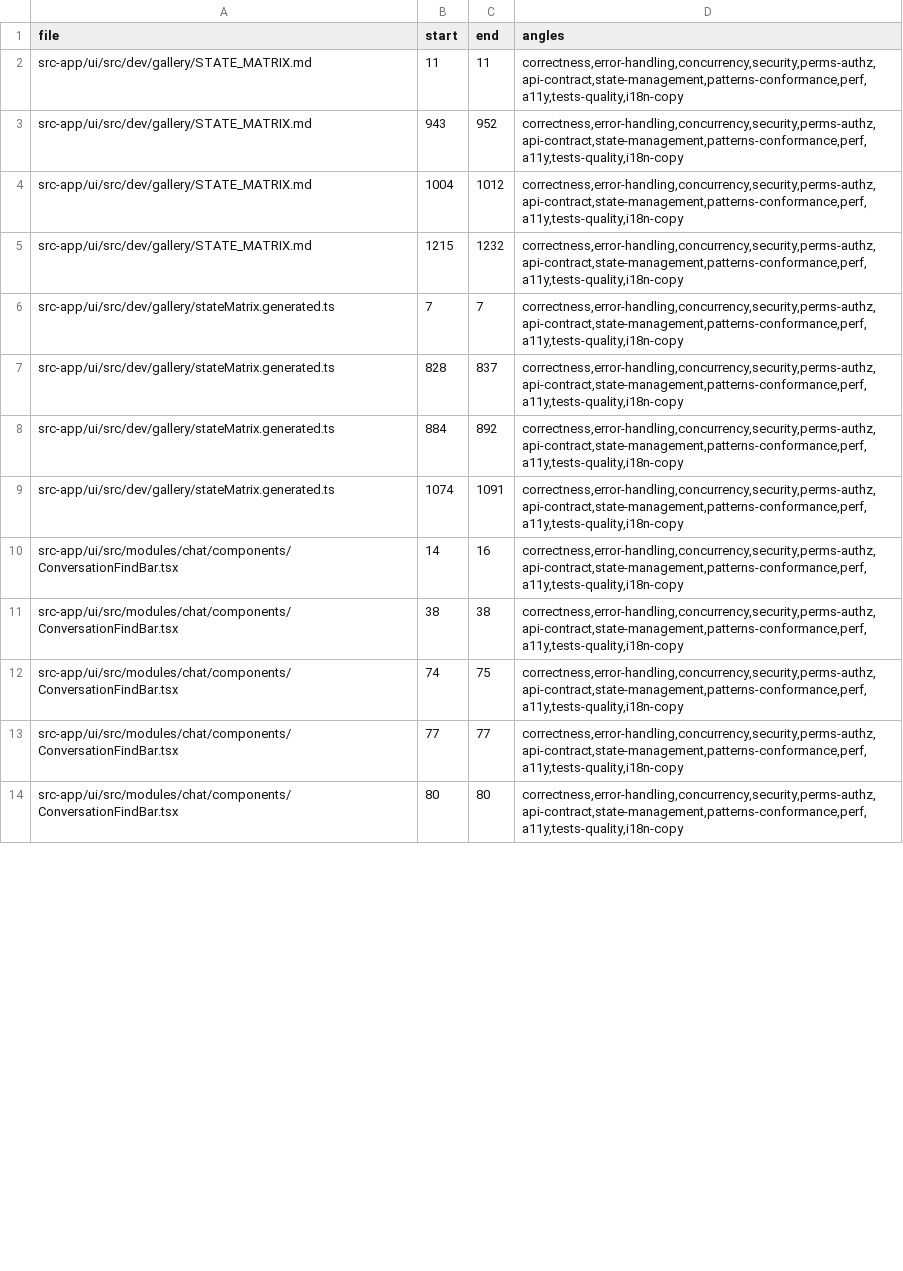
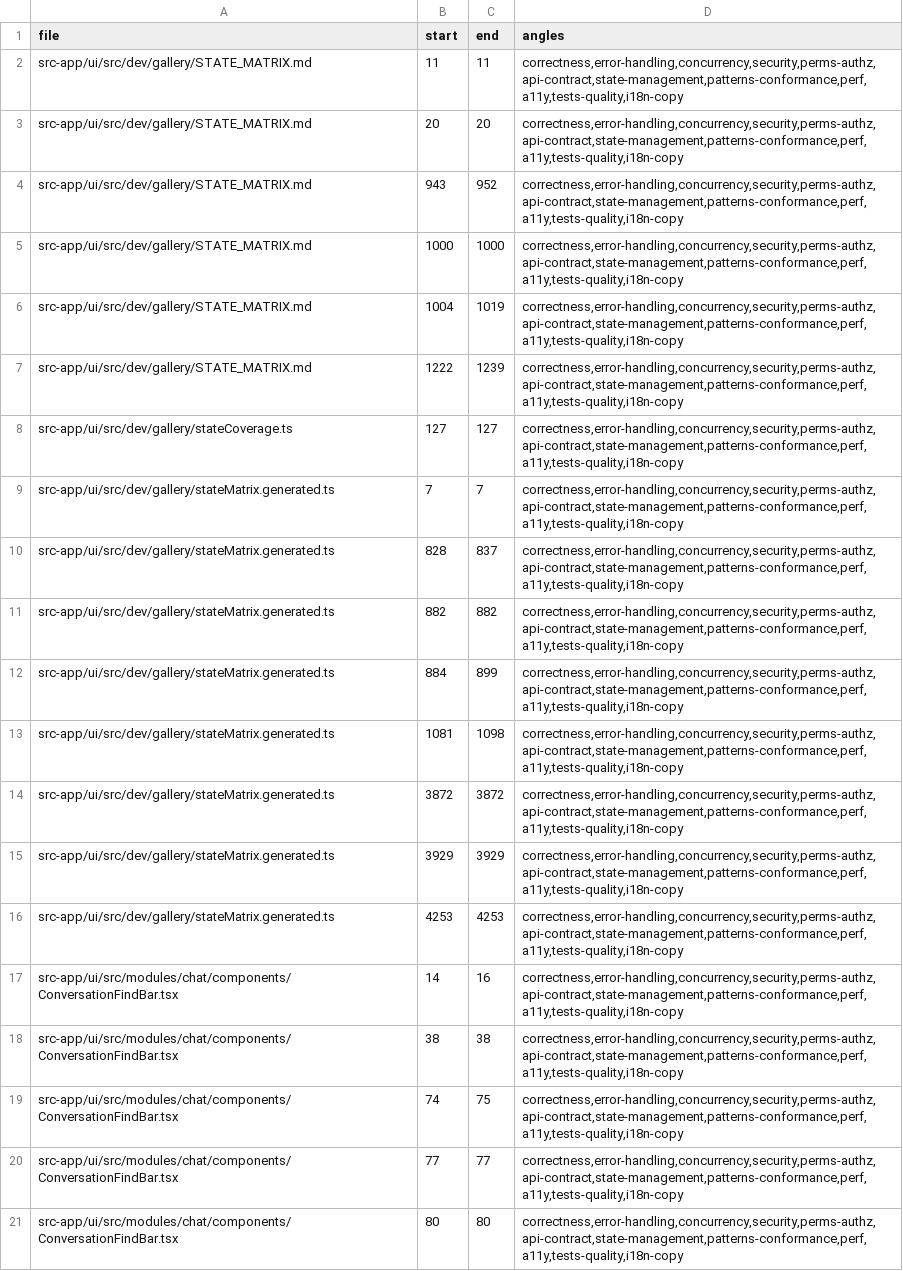
Before and after one commit to ziee-ai/ziee, a TSV file: .lifecycle/virtualize-conversation-messages/AUDIT_COVERAGE.tsv, drawn as a sheet; only a part is shown; the diff covers the shown part only.

Commit message:
lifecycle(virtualize): refresh coverage over current diff

```diff
--- a/.lifecycle/virtualize-conversation-messages/AUDIT_COVERAGE.tsv
+++ b/.lifecycle/virtualize-conversation-messages/AUDIT_COVERAGE.tsv
@@ -2,9 +2,16 @@ file	start	end	angles
 src-app/ui/src/dev/gallery/STATE_MATRIX.md	11	11	correctness,error-handling,concurrency,security,perms-authz,api-contract,state-management,patterns-conformance,perf,a11y,tests-quality,i18n-copy
+src-app/ui/src/dev/gallery/STATE_MATRIX.md	20	20	correctness,error-handling,concurrency,security,perms-authz,api-contract,state-management,patterns-conformance,perf,a11y,tests-quality,i18n-copy
 src-app/ui/src/dev/gallery/STATE_MATRIX.md	943	952	correctness,error-handling,concurrency,security,perms-authz,api-contract,state-management,patterns-conformance,perf,a11y,tests-quality,i18n-copy
-src-app/ui/src/dev/gallery/STATE_MATRIX.md	1004	1012	correctness,error-handling,concurrency,security,perms-authz,api-contract,state-management,patterns-conformance,perf,a11y,tests-quality,i18n-copy
-src-app/ui/src/dev/gallery/STATE_MATRIX.md	1215	1232	correctness,error-handling,concurrency,security,perms-authz,api-contract,state-management,patterns-conformance,perf,a11y,tests-quality,i18n-copy
+src-app/ui/src/dev/gallery/STATE_MATRIX.md	1000	1000	correctness,error-handling,concurrency,security,perms-authz,api-contract,state-management,patterns-conformance,perf,a11y,tests-quality,i18n-copy
+src-app/ui/src/dev/gallery/STATE_MATRIX.md	1004	1019	correctness,error-handling,concurrency,security,perms-authz,api-contract,state-management,patterns-conformance,perf,a11y,tests-quality,i18n-copy
+src-app/ui/src/dev/gallery/STATE_MATRIX.md	1222	1239	correctness,error-handling,concurrency,security,perms-authz,api-contract,state-management,patterns-conformance,perf,a11y,tests-quality,i18n-copy
+src-app/ui/src/dev/gallery/stateCoverage.ts	127	127	correctness,error-handling,concurrency,security,perms-authz,api-contract,state-management,patterns-conformance,perf,a11y,tests-quality,i18n-copy
 src-app/ui/src/dev/gallery/stateMatrix.generated.ts	7	7	correctness,error-handling,concurrency,security,perms-authz,api-contract,state-management,patterns-conformance,perf,a11y,tests-quality,i18n-copy
 src-app/ui/src/dev/gallery/stateMatrix.generated.ts	828	837	correctness,error-handling,concurrency,security,perms-authz,api-contract,state-management,patterns-conformance,perf,a11y,tests-quality,i18n-copy
-src-app/ui/src/dev/gallery/stateMatrix.generated.ts	884	892	correctness,error-handling,concurrency,security,perms-authz,api-contract,state-management,patterns-conformance,perf,a11y,tests-quality,i18n-copy
-src-app/ui/src/dev/gallery/stateMatrix.generated.ts	1074	1091	correctness,error-handling,concurrency,security,perms-authz,api-contract,state-management,patterns-conformance,perf,a11y,tests-quality,i18n-copy
+src-app/ui/src/dev/gallery/stateMatrix.generated.ts	882	882	correctness,error-handling,concurrency,security,perms-authz,api-contract,state-management,patterns-conformance,perf,a11y,tests-quality,i18n-copy
+src-app/ui/src/dev/gallery/stateMatrix.generated.ts	884	899	correctness,error-handling,concurrency,security,perms-authz,api-contract,state-management,patterns-conformance,perf,a11y,tests-quality,i18n-copy
+src-app/ui/src/dev/gallery/stateMatrix.generated.ts	1081	1098	correctness,error-handling,concurrency,security,perms-authz,api-contract,state-management,patterns-conformance,perf,a11y,tests-quality,i18n-copy
+src-app/ui/src/dev/gallery/stateMatrix.generated.ts	3872	3872	correctness,error-handling,concurrency,security,perms-authz,api-contract,state-management,patterns-conformance,perf,a11y,tests-quality,i18n-copy
+src-app/ui/src/dev/gallery/stateMatrix.generated.ts	3929	3929	correctness,error-handling,concurrency,security,perms-authz,api-contract,state-management,patterns-conformance,perf,a11y,tests-quality,i18n-copy
+src-app/ui/src/dev/gallery/stateMatrix.generated.ts	4253	4253	correctness,error-handling,concurrency,security,perms-authz,api-contract,state-management,patterns-conformance,perf,a11y,tests-quality,i18n-copy
 src-app/ui/src/modules/chat/components/ConversationFindBar.tsx	14	16	correctness,error-handling,concurrency,security,perms-authz,api-contract,state-management,patterns-conformance,perf,a11y,tests-quality,i18n-copy
```
Also changed, not shown: 2 added rows, 1 removed row and 38 edited cells elsewhere in this file.
